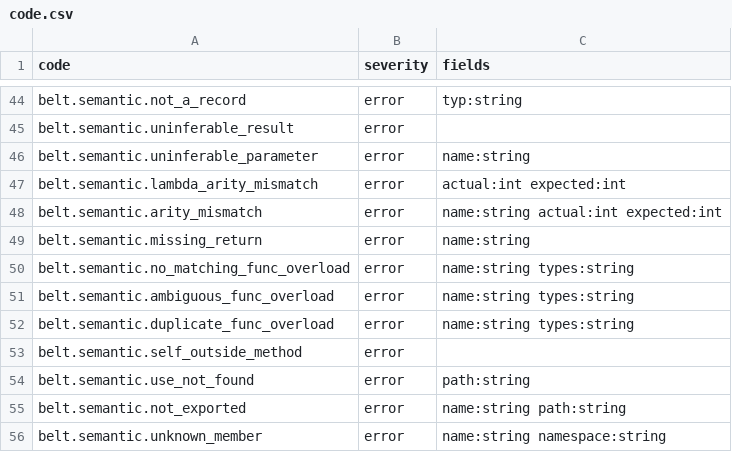
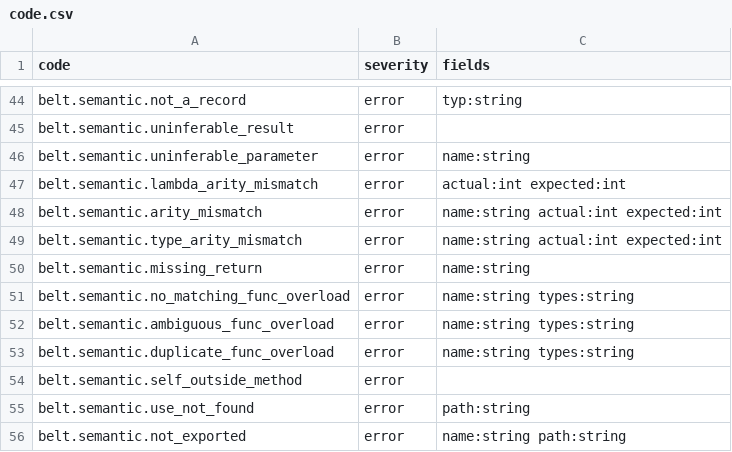
Before and after one commit to masterbelt/masterbelt, a CSV file: pkg/diagnostic/code.csv, drawn as a sheet; only a part is shown, gaps mark what is left out; the shorter side is filled out with more unchanged rows; the diff names each change by its address in the sheet, - before the commit and + after, or states it on an @@ line.

```diff
--- a/pkg/diagnostic/code.csv
+++ b/pkg/diagnostic/code.csv
+row 49: belt.semantic.type_arity_mismatch | error | name:string actual:int expected:int
```
Also changed, not shown: pkg/diagnostic/messages/en.csv, pkg/diagnostic/messages/ja.csv, 13 other files.
